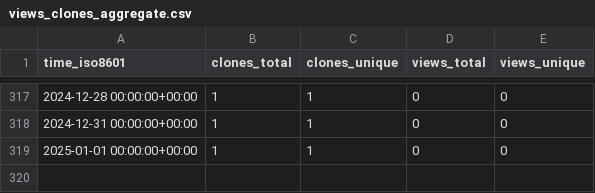
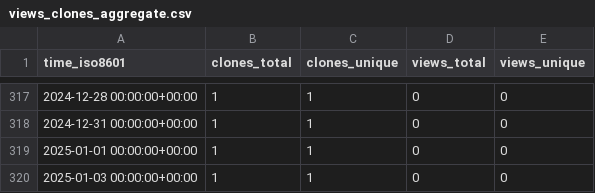
Before and after one commit to stablecaps/demo_terraform_and_serverless, a CSV file: stablecaps/terraform_and_serverless_demo/ghrs-data/views_clones_aggregate.csv, drawn as a sheet; only a part is shown, gaps mark what is left out.

```diff
--- a/stablecaps/terraform_and_serverless_demo/ghrs-data/views_clones_aggregate.csv
+++ b/stablecaps/terraform_and_serverless_demo/ghrs-data/views_clones_aggregate.csv
@@ -319 +319,2 @@ time_iso8601,clones_total,clones_unique,views_total,views_unique
 2025-01-01 00:00:00+00:00,1,1,0,0
+2025-01-03 00:00:00+00:00,1,1,0,0
```
Also changed, not shown: 1 other file.
